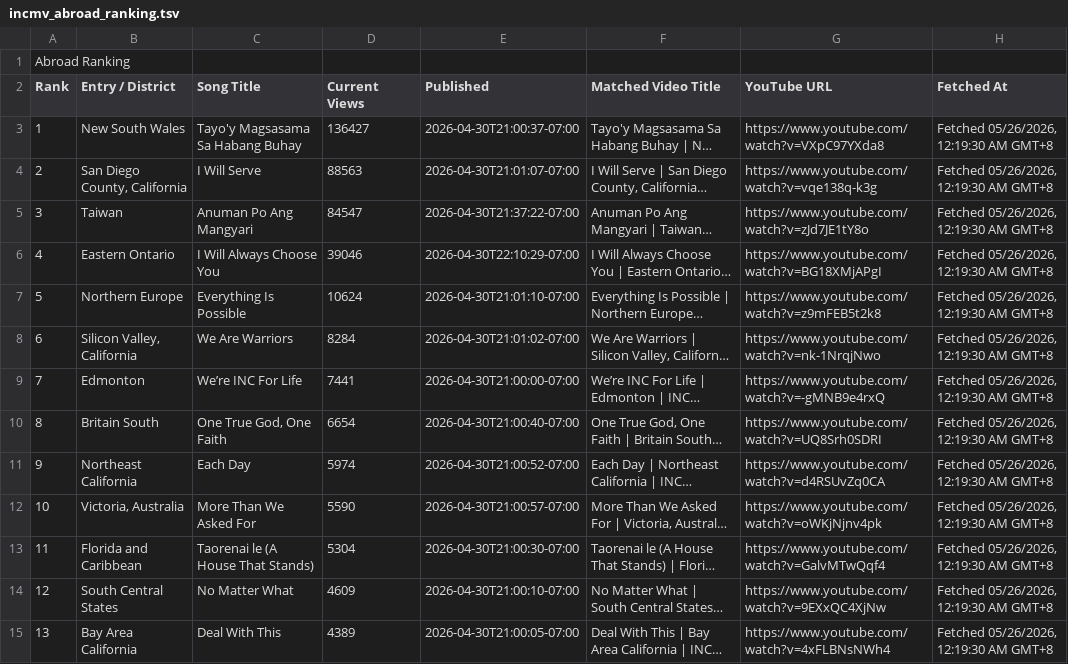
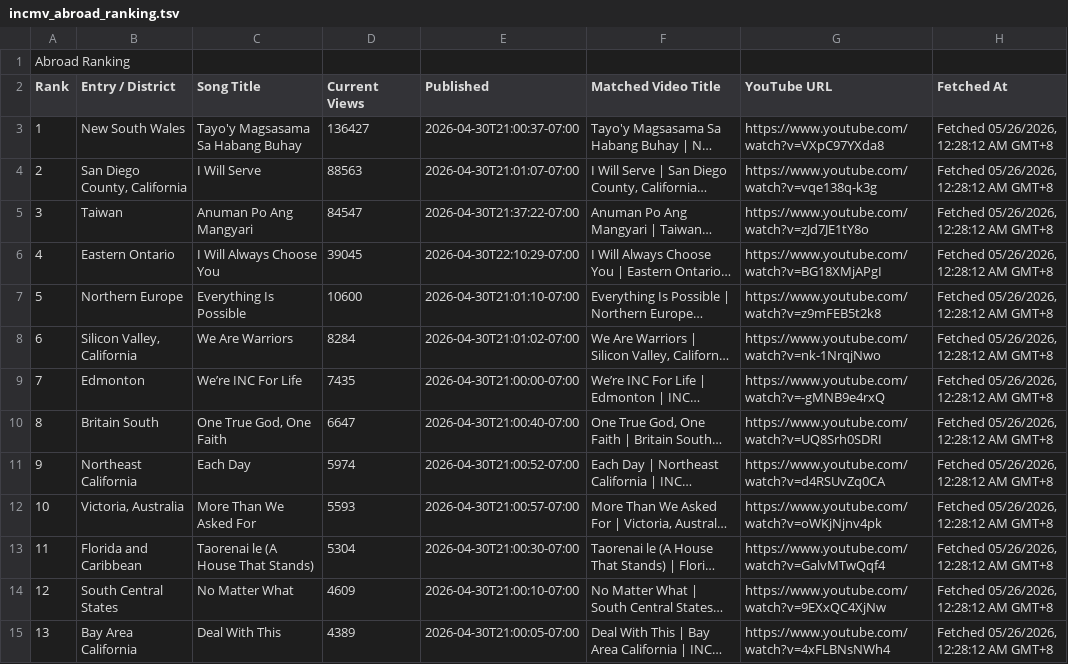
Before and after one commit to Yanchiee/incmv-live-dashboard, a TSV file: data/incmv_abroad_ranking.tsv, drawn as a sheet; only a part is shown; long unchanged cells end in …; the diff covers the shown part only; the diff names each change by its address in the sheet, - before the commit and + after, or states it on an @@ line.

Commit message:
Update live dashboard data 2026-05-26 00:28

```diff
--- a/data/incmv_abroad_ranking.tsv
+++ b/data/incmv_abroad_ranking.tsv
-H3:H15 (Fetched At): Fetched 05/26/2026, 12:19:30 AM GMT+8
+H3:H15 (Fetched At): Fetched 05/26/2026, 12:28:12 AM GMT+8
-D6 (Current Views): 39046
+D6 (Current Views): 39045
-D7 (Current Views): 10624
+D7 (Current Views): 10600
-D9 (Current Views): 7441
+D9 (Current Views): 7435
-D10 (Current Views): 6654
+D10 (Current Views): 6647
-D12 (Current Views): 5590
+D12 (Current Views): 5593
```
Also changed, not shown: 34 edited cells elsewhere in this file, data/incmv_global_ranking.tsv, data/incmv_luzon_ranking.tsv, 16 other files.
